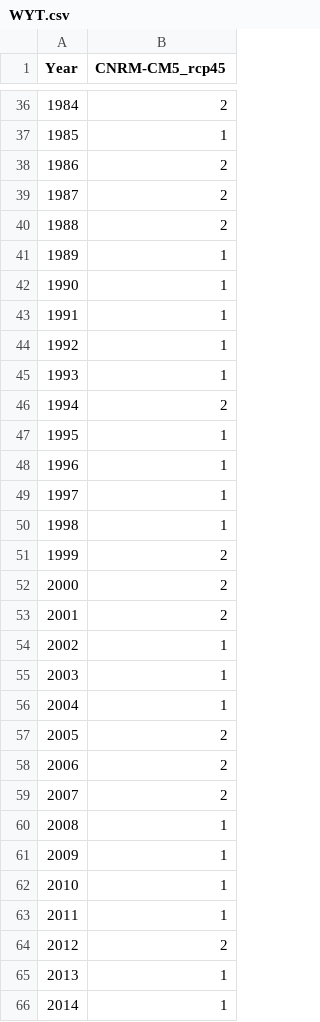
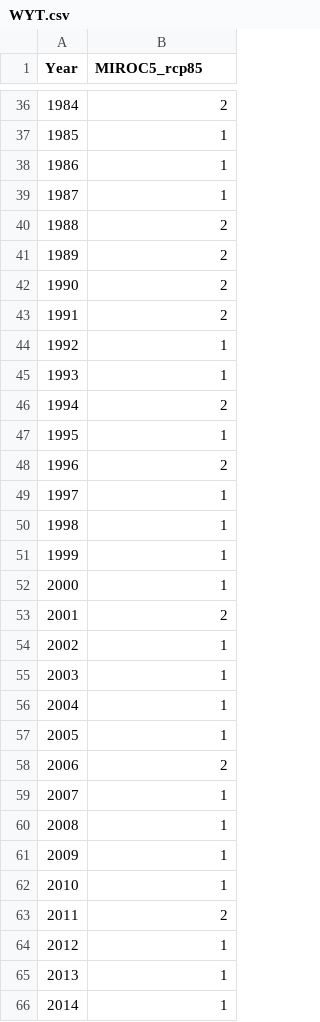
Before and after one commit to GateauXD/sierra-pywr, a CSV file: examples/Merced_Climate/merced/s3_imports/WYT.csv, drawn as a sheet; only a part is shown, gaps mark what is left out; the diff covers the shown part only.

```diff
--- a/examples/Merced_Climate/merced/s3_imports/WYT.csv
+++ b/examples/Merced_Climate/merced/s3_imports/WYT.csv
@@ -1 +1 @@
-Year,CNRM-CM5_rcp45
+Year,MIROC5_rcp85
@@ -37,8 +37,8 @@ Year,CNRM-CM5_rcp45
 1985,1
-1986,2
-1987,2
+1986,1
+1987,1
 1988,2
-1989,1
-1990,1
-1991,1
+1989,2
+1990,2
+1991,2
 1992,1
@@ -47,7 +47,7 @@ Year,CNRM-CM5_rcp45
 1995,1
-1996,1
+1996,2
 1997,1
 1998,1
-1999,2
-2000,2
+1999,1
+2000,1
 2001,2
@@ -56,5 +56,5 @@ Year,CNRM-CM5_rcp45
 2004,1
-2005,2
+2005,1
 2006,2
-2007,2
+2007,1
 2008,1
@@ -62,4 +62,4 @@ Year,CNRM-CM5_rcp45
 2010,1
-2011,1
-2012,2
+2011,2
+2012,1
 2013,1
```
Also changed, not shown: 58 edited cells elsewhere in this file, examples/Merced_Climate/merced/s3_imports/SJVI.csv, examples/Merced_Climate/merced/s3_imports/tot_runoff_sb6.csv, 8 other files.
